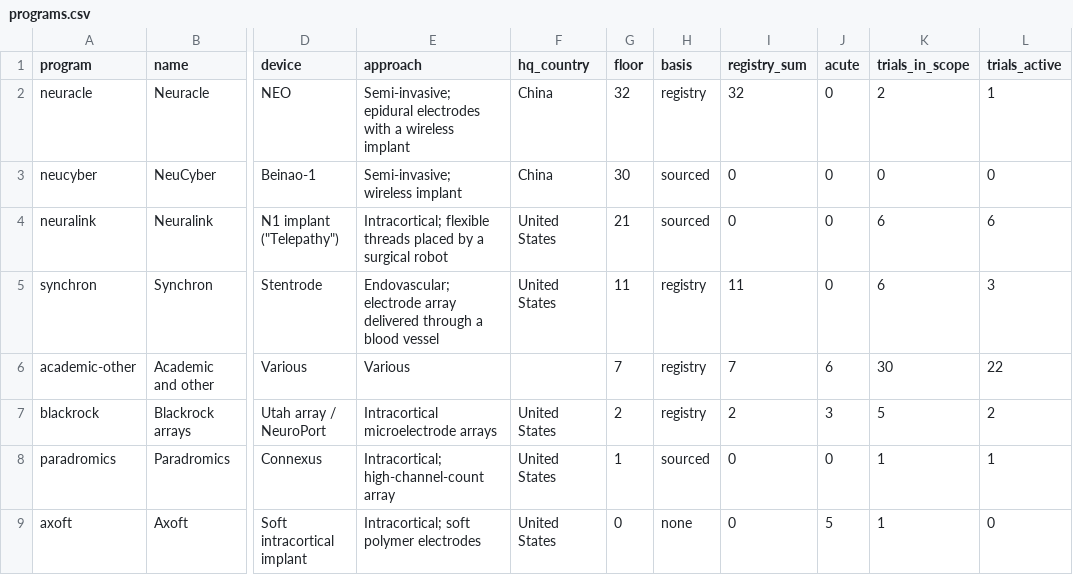
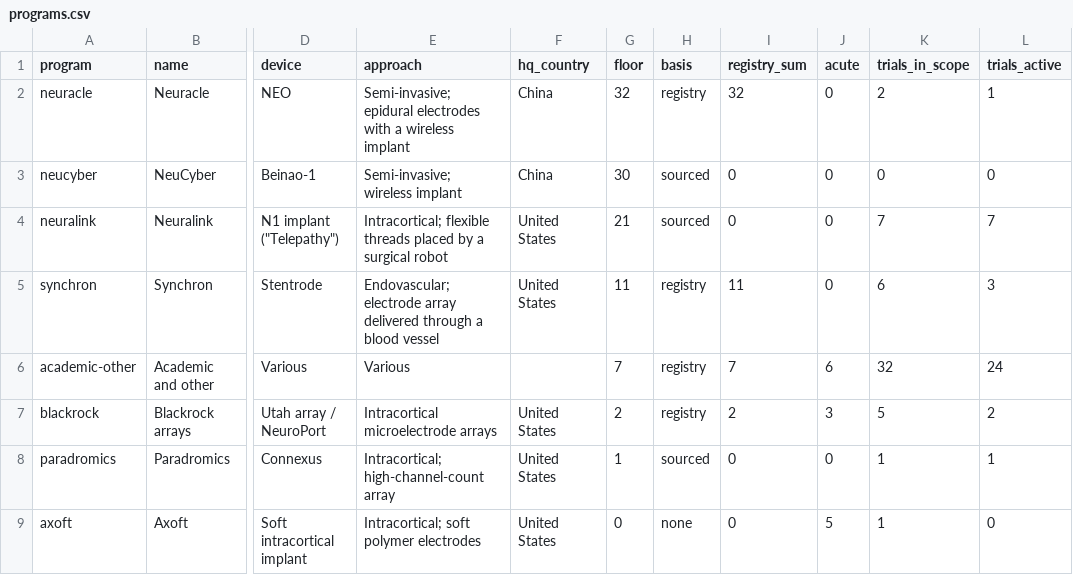
Before and after one commit to Jikjii/bci-census, a CSV file: data/latest/programs.csv, drawn as a sheet; only a part is shown, gaps mark what is left out; the diff names each change by its address in the sheet, - before the commit and + after, or states it on an @@ line.

```diff
--- a/data/latest/programs.csv
+++ b/data/latest/programs.csv
-K4 (trials_in_scope): 6
+K4 (trials_in_scope): 7
-L4 (trials_active): 6
+L4 (trials_active): 7
-K6 (trials_in_scope): 30
+K6 (trials_in_scope): 32
-L6 (trials_active): 22
+L6 (trials_active): 24
```
Also changed, not shown: data/latest/trials.csv, data/latest/trials_all.csv, 20 other files.
